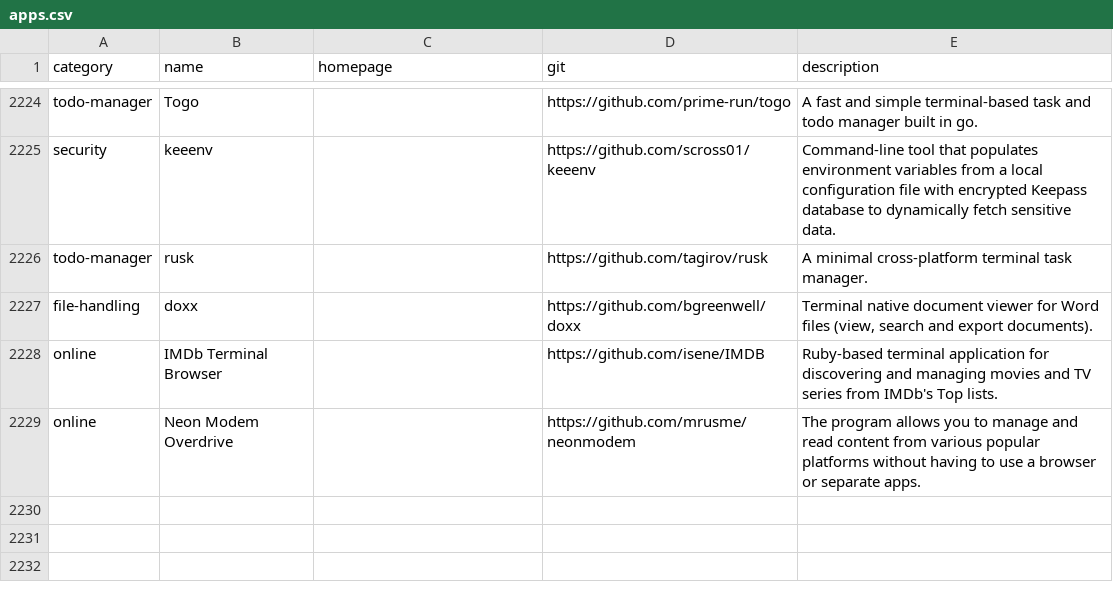
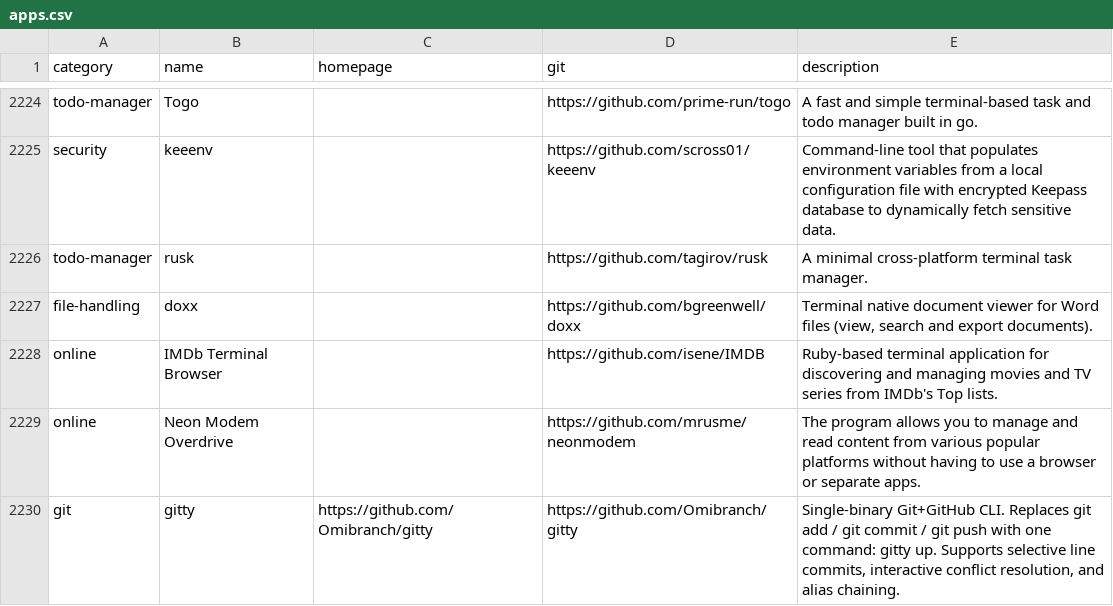
Before and after one commit to toolleeo/awesome-cli-apps-in-a-csv, a CSV file: data/apps.csv, drawn as a sheet; only a part is shown, gaps mark what is left out; the diff names each change by its address in the sheet, - before the commit and + after, or states it on an @@ line.

Commit message:
Add gitty — single-binary Git+GitHub CLI

```diff
--- a/data/apps.csv
+++ b/data/apps.csv
+row 2230: git | gitty | https://github.com/Omibranch/gitty | https://github.com/Omibranch/gitty | Single-binary Git+GitHub CLI. Replaces git add / git commit / git push with one command: gitty up. Supports selective line commits, interactive conflict resolution, and alias chaining.
```
